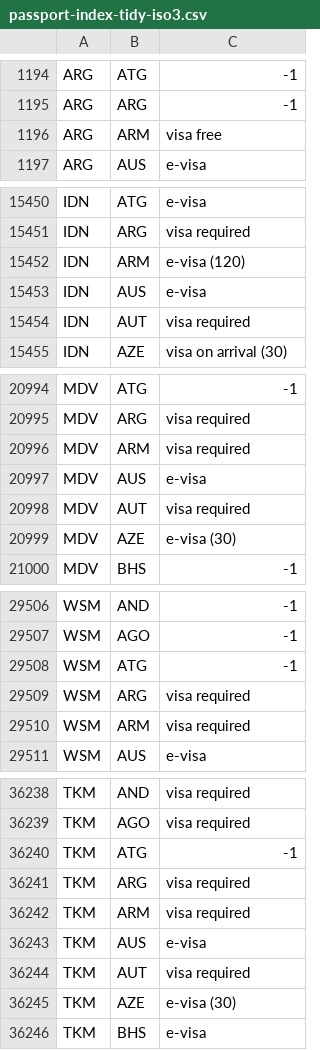
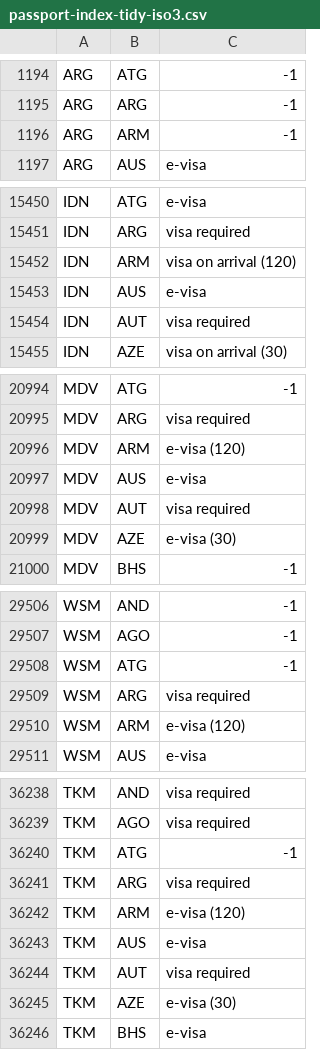
Before and after one commit to MahmoudNafiseh/passport-index-dataset, a CSV file: passport-index-tidy-iso3.csv, drawn as a sheet; only a part is shown, gaps mark what is left out.

```diff
--- a/passport-index-tidy-iso3.csv
+++ b/passport-index-tidy-iso3.csv
@@ -1195,3 +1195,3 @@ ARG,ATG,-1
 ARG,ARG,-1
-ARG,ARM,visa free
+ARG,ARM,-1
 ARG,AUS,e-visa
@@ -15451,3 +15451,3 @@ IDN,ATG,e-visa
 IDN,ARG,visa required
-IDN,ARM,e-visa (120)
+IDN,ARM,visa on arrival (120)
 IDN,AUS,e-visa
@@ -20995,3 +20995,3 @@ MDV,ATG,-1
 MDV,ARG,visa required
-MDV,ARM,visa required
+MDV,ARM,e-visa (120)
 MDV,AUS,e-visa
@@ -29509,3 +29509,3 @@ WSM,ATG,-1
 WSM,ARG,visa required
-WSM,ARM,visa required
+WSM,ARM,e-visa (120)
 WSM,AUS,e-visa
@@ -36241,3 +36241,3 @@ TKM,ATG,-1
 TKM,ARG,visa required
-TKM,ARM,visa required
+TKM,ARM,e-visa (120)
 TKM,AUS,e-visa
```
Also changed, not shown: 2 other files.
